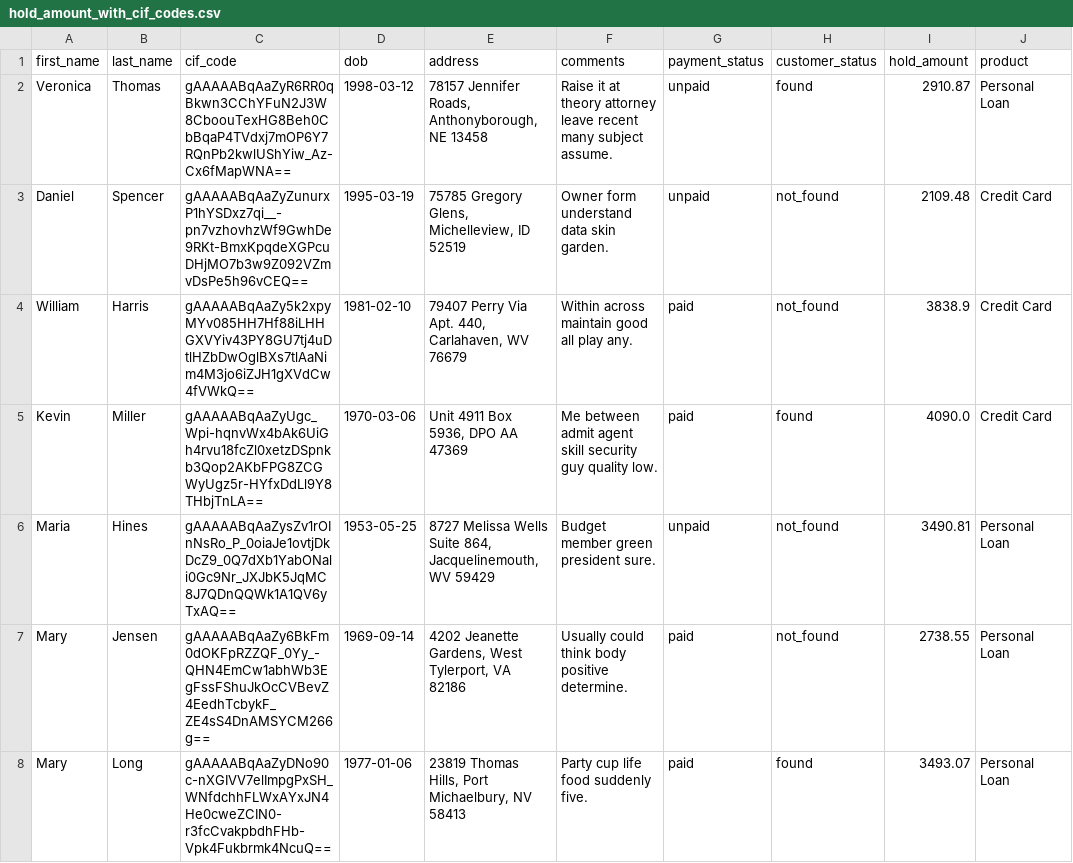
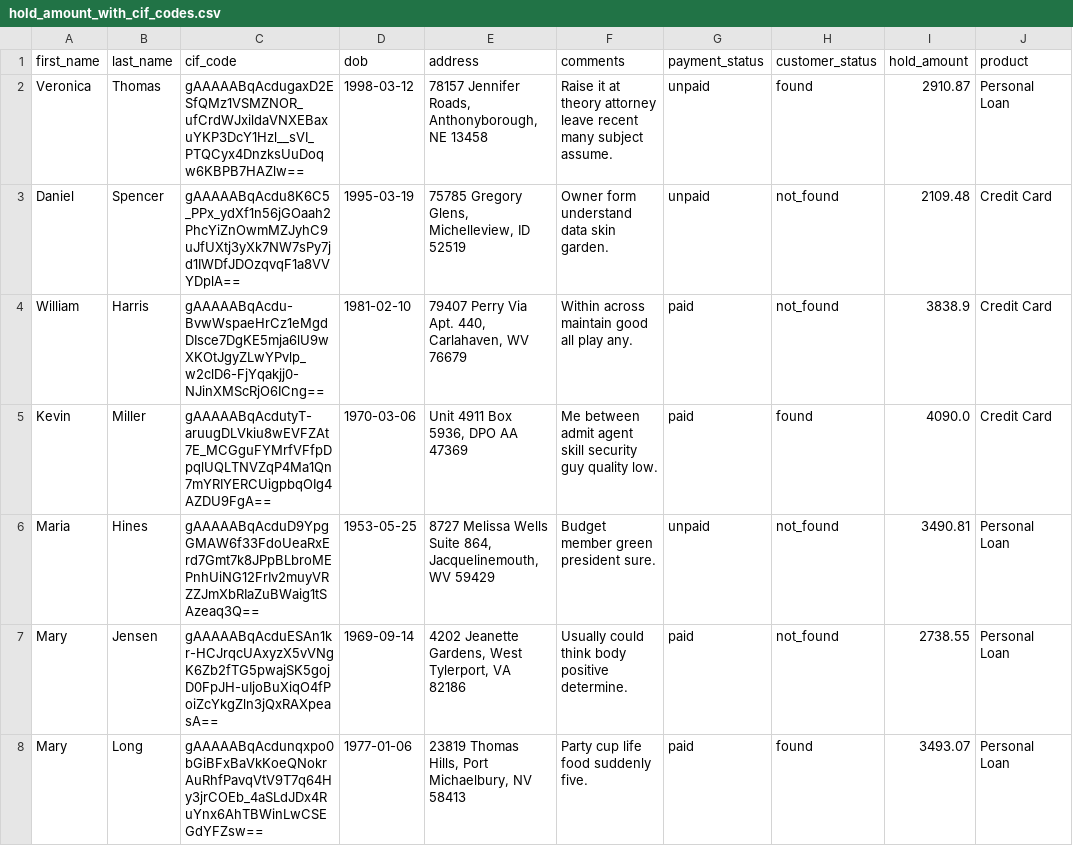
Before and after one commit to dennisgabil/temporal-python, a CSV file: hold_amount_with_cif_codes.csv, drawn as a sheet; only a part is shown; the diff covers the shown part only.

```diff
--- a/hold_amount_with_cif_codes.csv
+++ b/hold_amount_with_cif_codes.csv
@@ -1,8 +1,8 @@
 first_name,last_name,cif_code,dob,address,comments,payment_status,customer_status,hold_amount,product
-Veronica,Thomas,gAAAAABqAaZyR6RR0qBkwn3CChYFuN2J3W8CboouTexHG8Beh0CbBqaP4TVdxj7mOP6Y7RQnPb2kwlUShYiw_Az-Cx6fMapWNA==,1998-03-12,"78157 Jennifer Roads, Anthonyborough, NE 13458",Raise it at theory attorney leave recent many subject assume.,unpaid,found,2910.87,Personal Loan
-Daniel,Spencer,gAAAAABqAaZyZunurxP1hYSDxz7qi__-pn7vzhovhzWf9GwhDe9RKt-BmxKpqdeXGPcuDHjMO7b3w9Z092VZmvDsPe5h96vCEQ==,1995-03-19,"75785 Gregory Glens, Michelleview, ID 52519",Owner form understand data skin garden.,unpaid,not_found,2109.48,Credit Card
-William,Harris,gAAAAABqAaZy5k2xpyMYv085HH7Hf88iLHHGXVYiv43PY8GU7tj4uDtlHZbDwOglBXs7tlAaNim4M3jo6iZJH1gXVdCw4fVWkQ==,1981-02-10,"79407 Perry Via Apt. 440, Carlahaven, WV 76679",Within across maintain good all play any.,paid,not_found,3838.9,Credit Card
-Kevin,Miller,gAAAAABqAaZyUgc_Wpi-hqnvWx4bAk6UiGh4rvu18fcZl0xetzDSpnkb3Qop2AKbFPG8ZCGWyUgz5r-HYfxDdLl9Y8THbjTnLA==,1970-03-06,"Unit 4911 Box 5936, DPO AA 47369",Me between admit agent skill security guy quality low.,paid,found,4090.0,Credit Card
-Maria,Hines,gAAAAABqAaZysZv1rOInNsRo_P_0oiaJe1ovtjDkDcZ9_0Q7dXb1YabONali0Gc9Nr_JXJbK5JqMC8J7QDnQQWk1A1QV6yTxAQ==,1953-05-25,"8727 Melissa Wells Suite 864, Jacquelinemouth, WV 59429",Budget member green president sure.,unpaid,not_found,3490.81,Personal Loan
-Mary,Jensen,gAAAAABqAaZy6BkFm0dOKFpRZZQF_0Yy_-QHN4EmCw1abhWb3EgFssFShuJkOcCVBevZ4EedhTcbykF_ZE4sS4DnAMSYCM266g==,1969-09-14,"4202 Jeanette Gardens, West Tylerport, VA 82186",Usually could think body positive determine.,paid,not_found,2738.55,Personal Loan
-Mary,Long,gAAAAABqAaZyDNo90c-nXGIVV7elImpgPxSH_WNfdchhFLWxAYxJN4He0cweZCIN0-r3fcCvakpbdhFHb-Vpk4Fukbrmk4NcuQ==,1977-01-06,"23819 Thomas Hills, Port Michaelbury, NV 58413",Party cup life food suddenly five.,paid,found,3493.07,Personal Loan
+Veronica,Thomas,gAAAAABqAcdugaxD2ESfQMz1VSMZNOR_ufCrdWJxildaVNXEBaxuYKP3DcY1Hzl__sVI_PTQCyx4DnzksUuDoqw6KBPB7HAZlw==,1998-03-12,"78157 Jennifer Roads, Anthonyborough, NE 13458",Raise it at theory attorney leave recent many subject assume.,unpaid,found,2910.87,Personal Loan
+Daniel,Spencer,gAAAAABqAcdu8K6C5_PPx_ydXf1n56jGOaah2PhcYiZnOwmMZJyhC9uJfUXtj3yXk7NW7sPy7jd1IWDfJDOzqvqF1a8VVYDplA==,1995-03-19,"75785 Gregory Glens, Michelleview, ID 52519",Owner form understand data skin garden.,unpaid,not_found,2109.48,Credit Card
+William,Harris,gAAAAABqAcdu-BvwWspaeHrCz1eMgdDIsce7DgKE5mja6lU9wXKOtJgyZLwYPvlp_w2clD6-FjYqakjj0-NJinXMScRjO6ICng==,1981-02-10,"79407 Perry Via Apt. 440, Carlahaven, WV 76679",Within across maintain good all play any.,paid,not_found,3838.9,Credit Card
+Kevin,Miller,gAAAAABqAcdutyT-aruugDLVkiu8wEVFZAt7E_MCGguFYMrfVFfpDpqlUQLTNVZqP4Ma1Qn7mYRIYERCUigpbqOIg4AZDU9FgA==,1970-03-06,"Unit 4911 Box 5936, DPO AA 47369",Me between admit agent skill security guy quality low.,paid,found,4090.0,Credit Card
+Maria,Hines,gAAAAABqAcduD9YpgGMAW6f33FdoUeaRxErd7Gmt7k8JPpBLbroMEPnhUiNG12FrIv2muyVRZZJmXbRIaZuBWaig1tSAzeaq3Q==,1953-05-25,"8727 Melissa Wells Suite 864, Jacquelinemouth, WV 59429",Budget member green president sure.,unpaid,not_found,3490.81,Personal Loan
+Mary,Jensen,gAAAAABqAcduESAn1kr-HCJrqcUAxyzX5vVNgK6Zb2fTG5pwajSK5gojD0FpJH-uIjoBuXiqO4fPoiZcYkgZln3jQxRAXpeasA==,1969-09-14,"4202 Jeanette Gardens, West Tylerport, VA 82186",Usually could think body positive determine.,paid,not_found,2738.55,Personal Loan
+Mary,Long,gAAAAABqAcdunqxpo0bGiBFxBaVkKoeQNokrAuRhfPavqVtV9T7q64Hy3jrCOEb_4aSLdJDx4RuYnx6AhTBWinLwCSEGdYFZsw==,1977-01-06,"23819 Thomas Hills, Port Michaelbury, NV 58413",Party cup life food suddenly five.,paid,found,3493.07,Personal Loan
```
Also changed, not shown: 93 edited cells elsewhere in this file, hold_amount_with_cif_codes_enriched.csv, users_info_enriched.csv, 7 other files.
